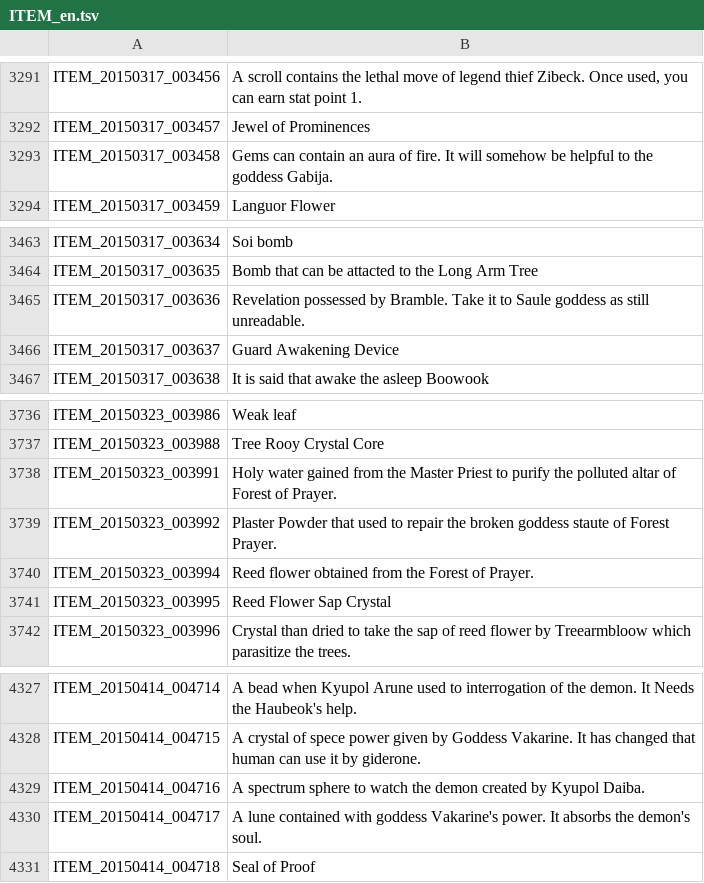
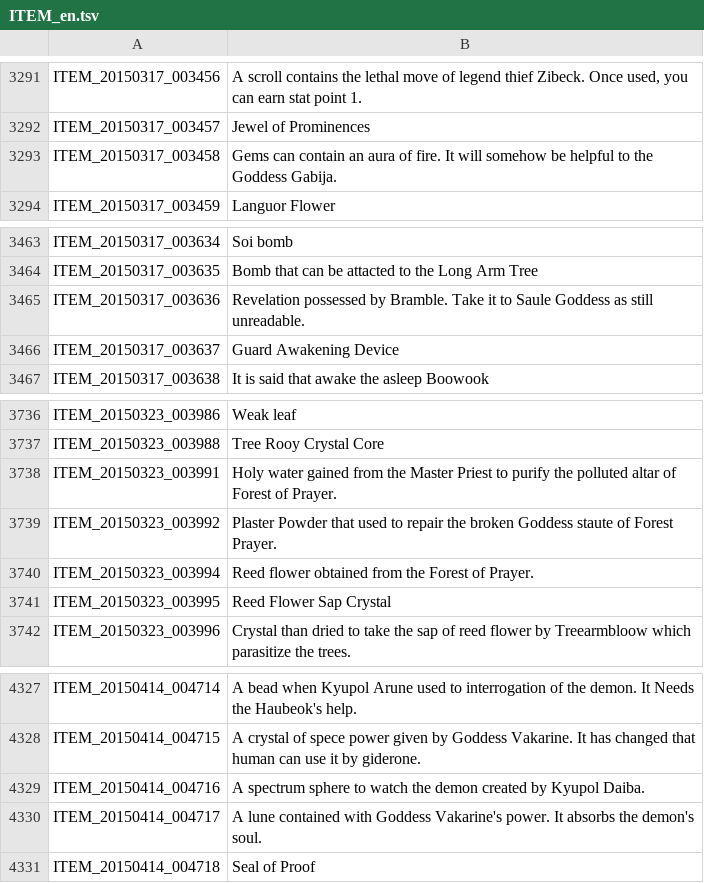
Before and after one commit to marikim/EnglishTranslation, a TSV file: ITEM_en.tsv, drawn as a sheet; only a part is shown, gaps mark what is left out.

```diff
--- a/ITEM_en.tsv
+++ b/ITEM_en.tsv
@@ -3292,3 +3292,3 @@ ITEM_20150317_003456	A scroll contains the lethal move of legend thief Zibeck. O
 ITEM_20150317_003457	Jewel of Prominences
-ITEM_20150317_003458	Gems can contain an aura of fire. It will somehow be helpful to the goddess Gabija.
+ITEM_20150317_003458	Gems can contain an aura of fire. It will somehow be helpful to the Goddess Gabija.
 ITEM_20150317_003459	Languor Flower
@@ -3464,3 +3464,3 @@ ITEM_20150317_003634	Soi bomb
 ITEM_20150317_003635	Bomb that can be attacted to the Long Arm Tree
-ITEM_20150317_003636	Revelation possessed by Bramble. Take it to Saule goddess as still unreadable.
+ITEM_20150317_003636	Revelation possessed by Bramble. Take it to Saule Goddess as still unreadable.
 ITEM_20150317_003637	Guard Awakening Device
@@ -3738,3 +3738,3 @@ ITEM_20150323_003988	Tree Rooy Crystal Core
 ITEM_20150323_003991	Holy water gained from the Master Priest to purify the polluted altar of Forest of Prayer.
-ITEM_20150323_003992	Plaster Powder that used to repair the broken goddess staute of Forest Prayer.
+ITEM_20150323_003992	Plaster Powder that used to repair the broken Goddess staute of Forest Prayer.
 ITEM_20150323_003994	Reed flower obtained from the Forest of Prayer.
@@ -4329,3 +4329,3 @@ ITEM_20150414_004715	A crystal of spece power given by Goddess Vakarine. It has
 ITEM_20150414_004716	A spectrum sphere to watch the demon created by Kyupol Daiba.
-ITEM_20150414_004717	A lune contained with goddess Vakarine's power. It absorbs the demon's soul.
+ITEM_20150414_004717	A lune contained with Goddess Vakarine's power. It absorbs the demon's soul.
 ITEM_20150414_004718	Seal of Proof
```
Also changed, not shown: ETC_en.tsv, QUEST_LV_0200_en.tsv.
